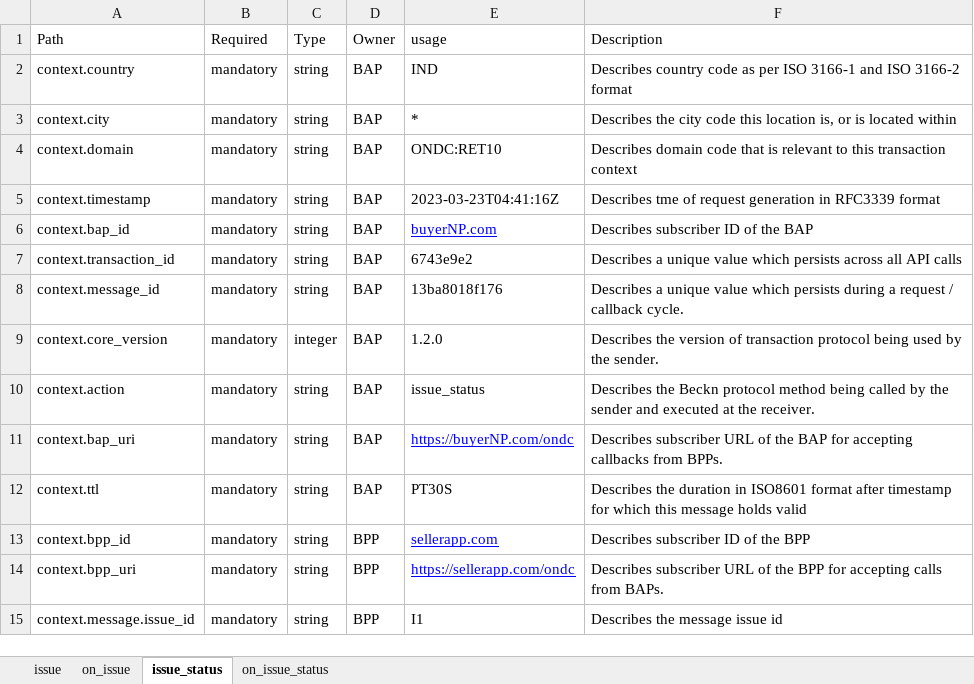
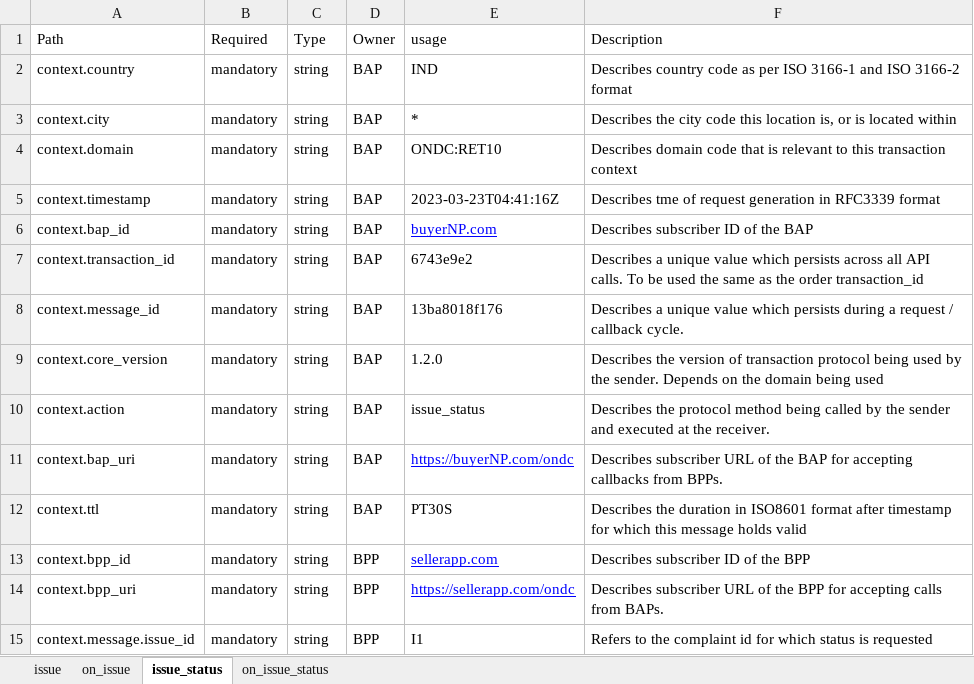
Before and after one commit to ONDC-Official/ONDC-NTS-Specifications, an Excel workbook: IGM_attribute_2.0.0.xlsx, sheet issue_status, drawn as a sheet; values as stored, in another font and other column widths than the file's, no borders; charts and pictures not drawn; the diff names each change by its address in the sheet, - before the commit and + after, or states it on an @@ line.

```diff
--- a/IGM_attribute_2.0.0.xlsx (sheet issue_status)
+++ b/IGM_attribute_2.0.0.xlsx (sheet issue_status)
-F7 (Description): …all API calls
+F7 (Description): …all API calls. To be used the same as the order transaction_id
-C9 (Type): integer
+C9 (Type): string
-F9 (Description): …the sender.
+F9 (Description): …the sender. Depends on the domain being used
-F10 (Description): Describes the Beckn protocol method…
+F10 (Description): Describes the protocol method…
-F15 (Description): Describes the message issue id
+F15 (Description): Refers to the complaint id for which status is requested
```
Also changed, not shown: sheet issue, sheet on_issue, sheet on_issue_status, 16 other files.
